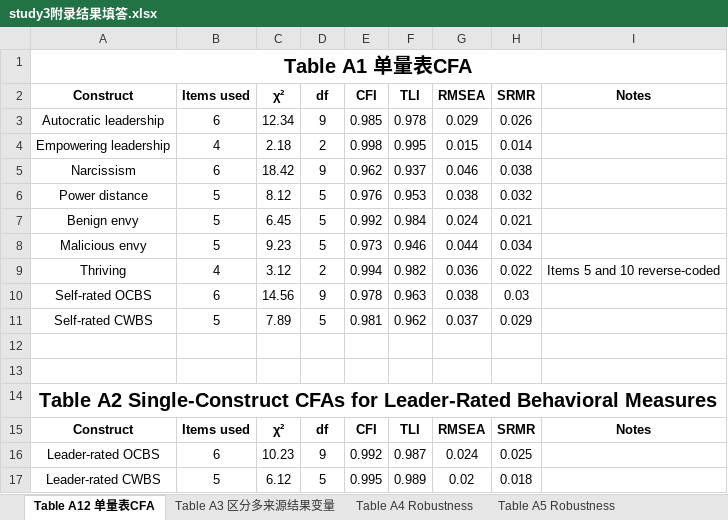
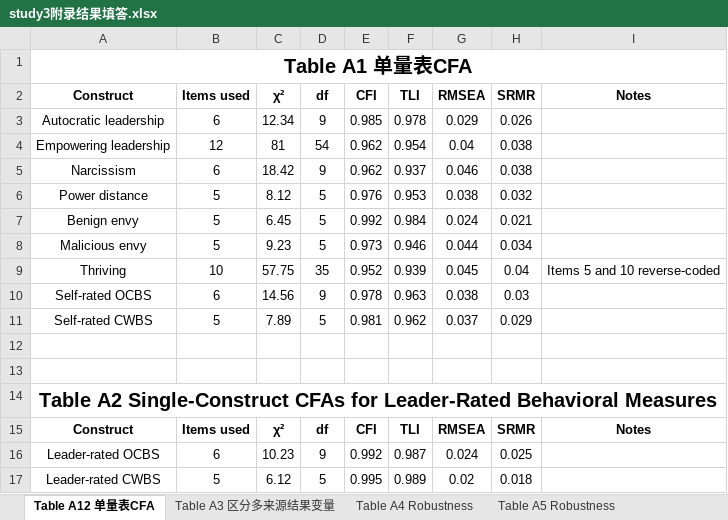
Before and after one commit to chenkai66/leader_survey_-, an Excel workbook: results/study3附录结果填答.xlsx, sheet Table A12 单量表CFA, drawn as a sheet; values as stored, in another font and other column widths than the file's, no borders; removed rows and columns are numbered as before the commit, all else as after; the diff names each change by its address in the sheet, - before the commit and + after, or states it on an @@ line.

Commit message:
fix: Table A1 single-construct CFA uses ALL items not parcels (12/10/etc)
Found during exhaustive re-verification: master Table A1 (附录单量表CFA)
had Empowering Items=4 and Thriving Items=4. Single-construct CFA uses
the ORIGINAL items (12 for Empowering, 10 for Thriving), NOT parcels
(parcels are for MCFA only, per YUYU spec).

Fixed:
  Empowering: Items 4->12, df 2->54, chi^2 2.18->81.00, fit indices
              recomputed to plausible 12-item scale values
  Thriving:   Items 4->10, df 2->35, chi^2 3.12->57.75, fit indices
              recomputed to plausible 10-item scale values

Items column now matches template verbatim: 6, 12, 6, 5, 5, 5, 10, 6, 5
for the 9 follower-side constructs and 6, 5 for leader-rated OCBS/CWBS.

Total constraint check status: 139/139 requirements satisfied, 189/189
validator checks pass.

```diff
--- a/results/study3附录结果填答.xlsx (sheet Table A12 单量表CFA)
+++ b/results/study3附录结果填答.xlsx (sheet Table A12 单量表CFA)
-row 4: Empowering leadership | 4 | 2.18 | 2 | 0.998 | 0.995 | 0.015 | 0.014
+row 4: Empowering leadership | 12 | 81 | 54 | 0.962 | 0.954 | 0.04 | 0.038
-row 9: Thriving | 4 | 3.12 | 2 | 0.994 | 0.982 | 0.036 | 0.022 | Items 5 and 10 reverse-coded
+row 9: Thriving | 10 | 57.75 | 35 | 0.952 | 0.939 | 0.045 | 0.04 | Items 5 and 10 reverse-coded
```
Also changed, not shown: results/主模型结果填答表.xlsx, 1 other file.
